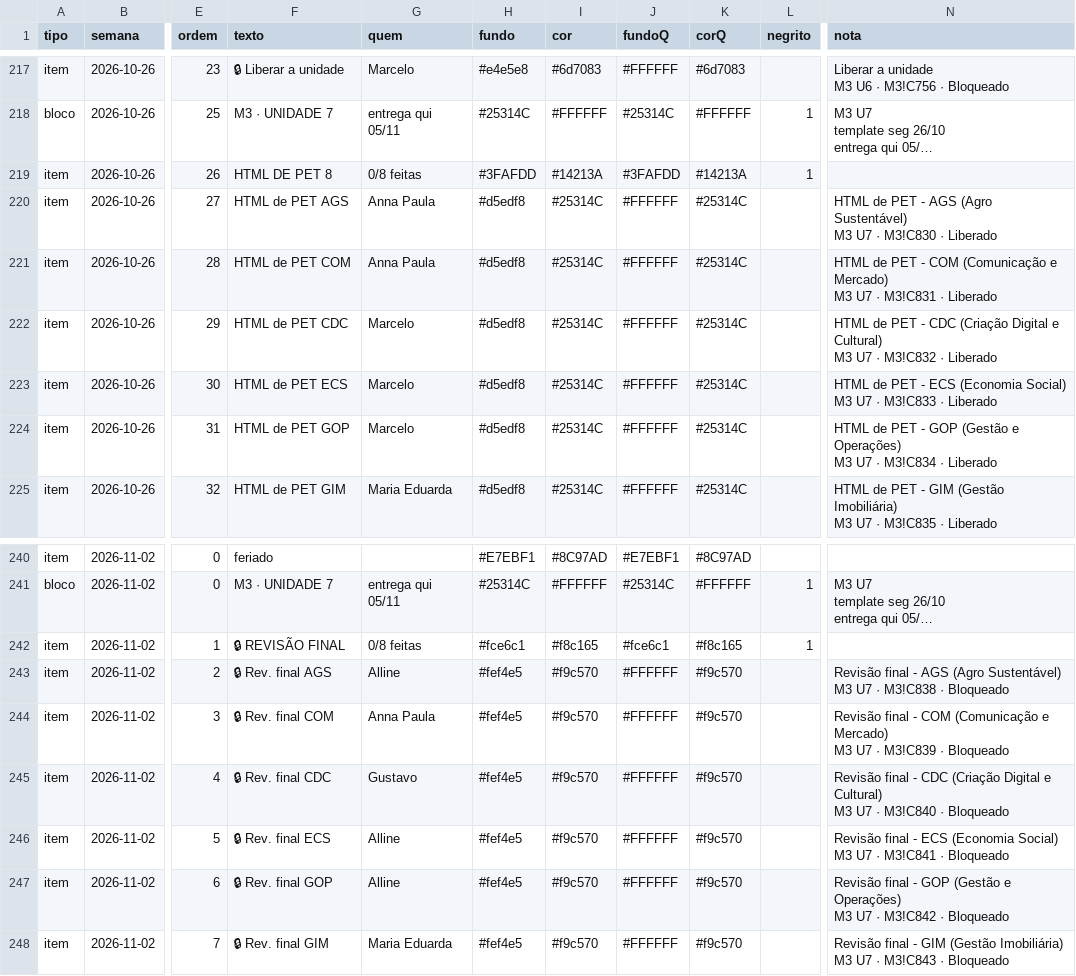
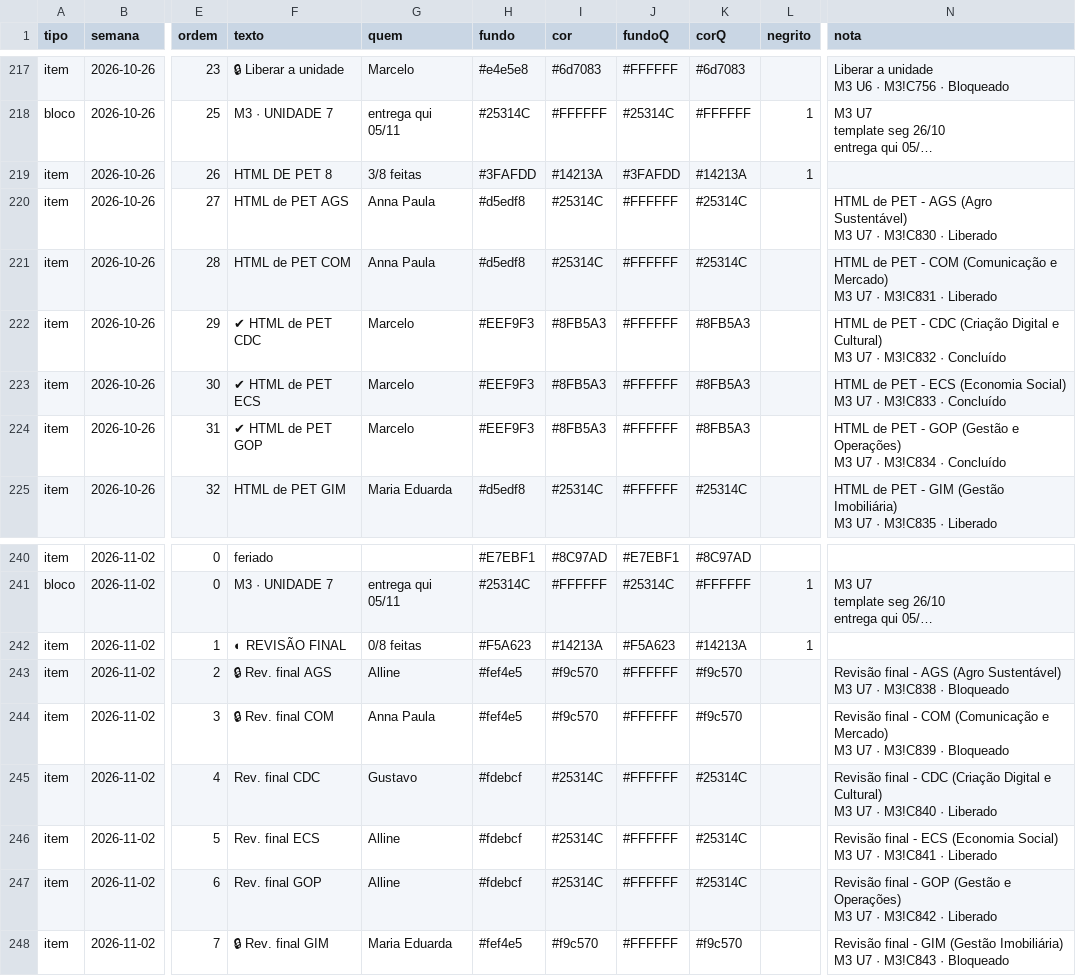
Before and after one commit to Moodle-IFTP-AL/Painel-de-Construcao, a CSV file: cronograma.csv, drawn as a sheet; only a part is shown, gaps mark what is left out; long unchanged cells end in …; the diff names each change by its address in the sheet, - before the commit and + after, or states it on an @@ line.

Commit message:
esteira: dados de 27/10/2026 18:45

```diff
--- a/cronograma.csv
+++ b/cronograma.csv
-G219 (quem): 0/8 feitas
+G219 (quem): 3/8 feitas
-F222 (texto): HTML de PET CDC
+F222 (texto): ✔ HTML de PET CDC
-H222:H224 (fundo): #d5edf8
+H222:H224 (fundo): #EEF9F3
-I222:I224 (cor): #25314C
+I222:I224 (cor): #8FB5A3
-K222:K224 (corQ): #25314C
+K222:K224 (corQ): #8FB5A3
-N222 (nota): …M3!C832 · Liberado
+N222 (nota): …M3!C832 · Concluído
-F223 (texto): HTML de PET ECS
+F223 (texto): ✔ HTML de PET ECS
-N223 (nota): …M3!C833 · Liberado
+N223 (nota): …M3!C833 · Concluído
-F224 (texto): HTML de PET GOP
+F224 (texto): ✔ HTML de PET GOP
-N224 (nota): …M3!C834 · Liberado
+N224 (nota): …M3!C834 · Concluído
-F242 (texto): 🔒 REVISÃO FINAL
+F242 (texto): ◐ REVISÃO FINAL
-H242 (fundo): #fce6c1
+H242 (fundo): #F5A623
-I242 (cor): #f8c165
+I242 (cor): #14213A
-J242 (fundoQ): #fce6c1
+J242 (fundoQ): #F5A623
-K242 (corQ): #f8c165
+K242 (corQ): #14213A
-F245 (texto): 🔒 Rev. final CDC
+F245 (texto): Rev. final CDC
-H245:H247 (fundo): #fef4e5
+H245:H247 (fundo): #fdebcf
-I245:I247 (cor): #f9c570
+I245:I247 (cor): #25314C
-K245:K247 (corQ): #f9c570
+K245:K247 (corQ): #25314C
-N245 (nota): …M3!C840 · Bloqueado
+N245 (nota): …M3!C840 · Liberado
-F246 (texto): 🔒 Rev. final ECS
+F246 (texto): Rev. final ECS
-N246 (nota): …M3!C841 · Bloqueado
+N246 (nota): …M3!C841 · Liberado
-F247 (texto): 🔒 Rev. final GOP
+F247 (texto): Rev. final GOP
-N247 (nota): …M3!C842 · Bloqueado
+N247 (nota): …M3!C842 · Liberado
```
